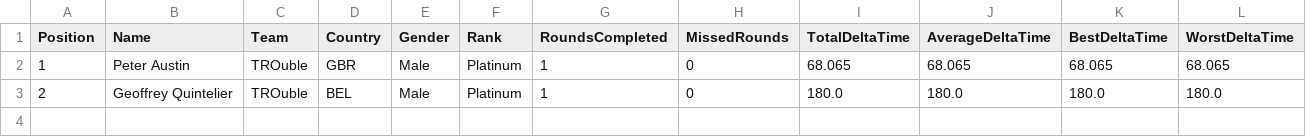
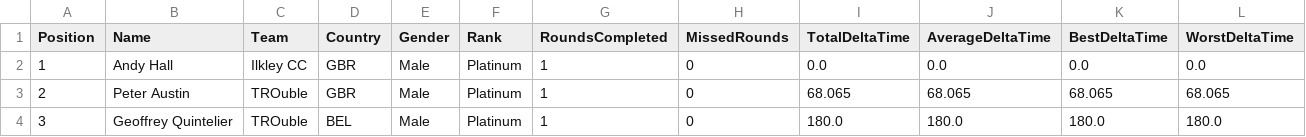
Before and after one commit to gloscherrybomb/ChaosRacing, a CSV file: GC_Platinum.csv, drawn as a sheet; only a part is shown; addresses are those after the commit; rows hold the shown columns only; the diff names each change by its address in the sheet, - before the commit and + after, or states it on an @@ line.

Commit message:
Add files via upload

```diff
--- a/GC_Platinum.csv
+++ b/GC_Platinum.csv
+row 2: 1 | Andy Hall | Ilkley CC | GBR | Male | Platinum | 1 | 0 | 0.0 | 0.0 | 0.0 | 0.0
-A3 (Position): 1
+A3 (Position): 2
-A4 (Position): 2
+A4 (Position): 3
```
